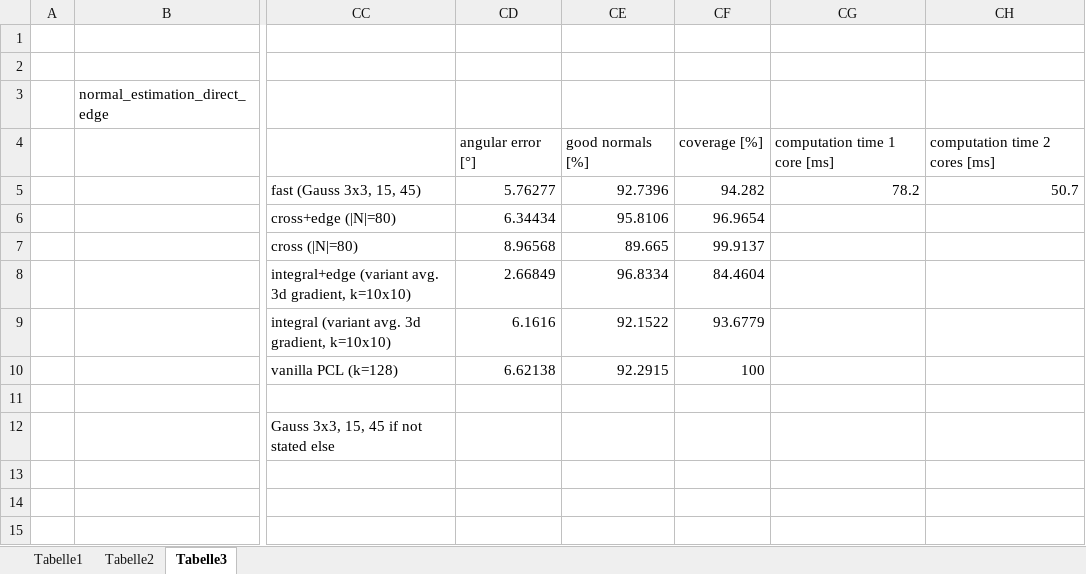
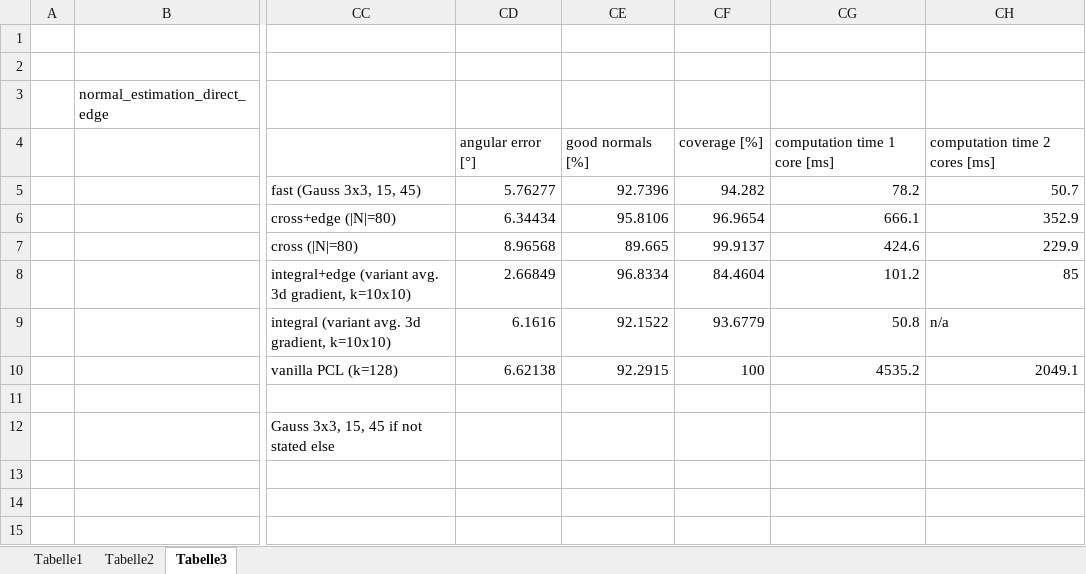
Before and after one commit to ipa320/cob_object_perception, an Excel workbook: cob_surface_classification/common/files/experiments.xlsx, sheet Tabelle3, drawn as a sheet; only a part is shown, gaps mark what is left out; values as stored, in another font and other column widths than the file's, no borders; conditional formats not drawn; the diff names each change by its address in the sheet, - before the commit and + after, or states it on an @@ line.

```diff
--- a/cob_surface_classification/common/files/experiments.xlsx (sheet Tabelle3)
+++ b/cob_surface_classification/common/files/experiments.xlsx (sheet Tabelle3)
-CG6: (empty)
+CG6: 666.1
-CH6: (empty)
+CH6: 352.9
-CG7: (empty)
+CG7: 424.6
-CH7: (empty)
+CH7: 229.9
-CG8: (empty)
+CG8: 101.2
-CH8: (empty)
+CH8: 85
-CG9: (empty)
+CG9: 50.8
-CH9: (empty)
+CH9: n/a
-CG10: (empty)
+CG10: 4535.2
-CH10: (empty)
+CH10: 2049.1
```
Also changed, not shown: sheet Tabelle2.
